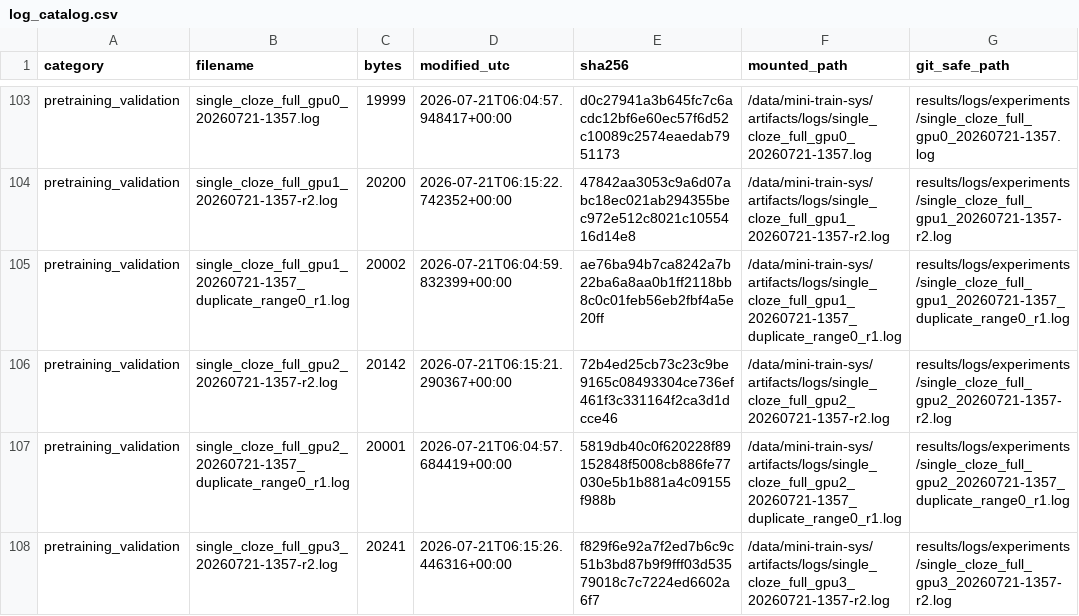
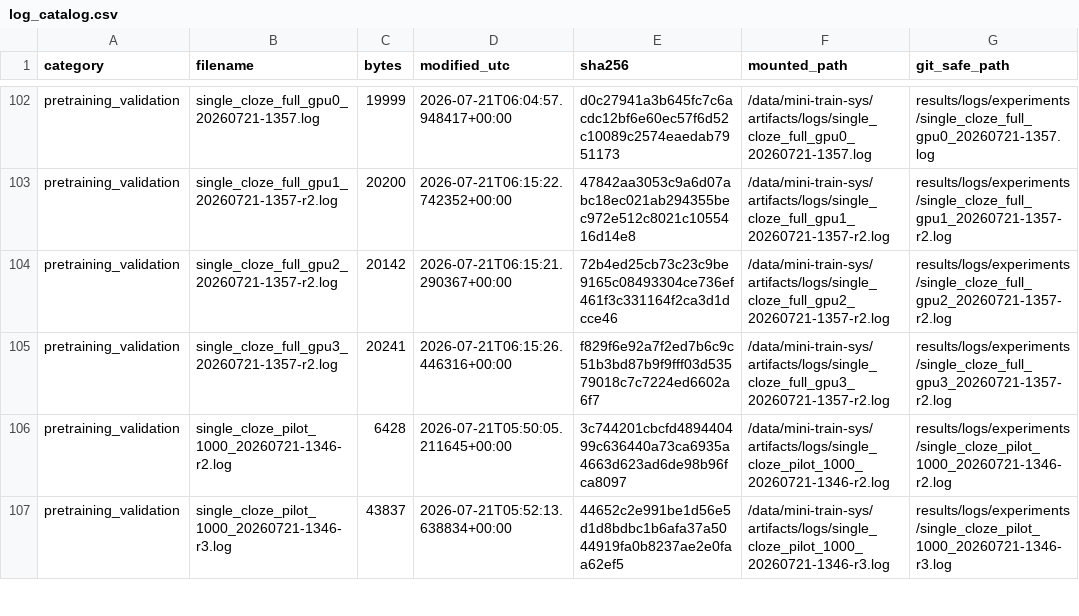
Before and after one commit to Zhaibin-Cui/mini-train-sys, a CSV file: results/formal_runs/synbios_moe/results/repository_audit_20260724/log_catalog.csv, drawn as a sheet; only a part is shown, gaps mark what is left out; the shorter side is filled out with more unchanged rows; the diff covers the shown part only; the diff names each change by its address in the sheet, - before the commit and + after, or states it on an @@ line.

```diff
--- a/results/formal_runs/synbios_moe/results/repository_audit_20260724/log_catalog.csv
+++ b/results/formal_runs/synbios_moe/results/repository_audit_20260724/log_catalog.csv
-row 105: pretraining_validation | single_cloze_full_gpu1_20260721-1357_duplicate_range0_r1.log | 20002 | 2026-07-21T06:04:59.832399+00:00 | ae76ba94b7ca8242a7b22ba6a8aa0b1ff2118bb8c0c01feb56eb2fbf4a5e20ff | /data/mini-train-sys/artifacts/logs/single_cloze_full_gpu1_20260721-1357_duplicate_range0_r1.log | results/logs/experiments/single_cloze_full_gpu1_20260721-1357_duplicate_range0_r1.log
-row 107: pretraining_validation | single_cloze_full_gpu2_20260721-1357_duplicate_range0_r1.log | 20001 | 2026-07-21T06:04:57.684419+00:00 | 5819db40c0f620228f89152848f5008cb886fe77030e5b1b881a4c09155f988b | /data/mini-train-sys/artifacts/logs/single_cloze_full_gpu2_20260721-1357_duplicate_range0_r1.log | results/logs/experiments/single_cloze_full_gpu2_20260721-1357_duplicate_range0_r1.log
```
Also changed, not shown: 6 removed rows elsewhere in this file, results/tensorboard/index.csv, 39 other files.
